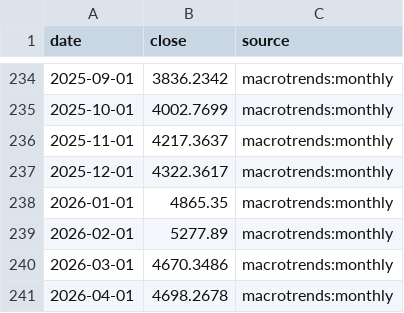
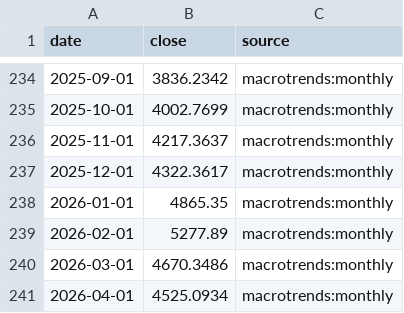
Before and after one commit to nobodylifriend/gold_factor_dashboard, a CSV file: data/xau/xau_usd_monthly_close.csv, drawn as a sheet; only a part is shown, gaps mark what is left out.

```diff
--- a/data/xau/xau_usd_monthly_close.csv
+++ b/data/xau/xau_usd_monthly_close.csv
@@ -240,2 +240,2 @@ date,close,source
 2026-03-01,4670.3486,macrotrends:monthly
-2026-04-01,4698.2678,macrotrends:monthly
+2026-04-01,4525.0934,macrotrends:monthly
```
Also changed, not shown: data/fred/_catalog.csv, data/indicator_catalog.csv, 20 other files.
